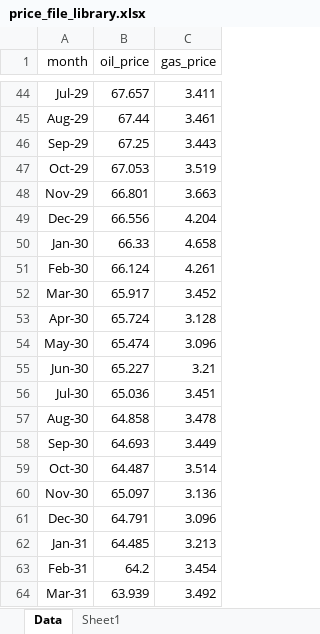
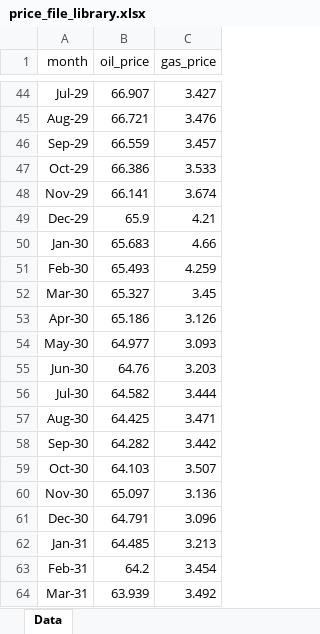
Before and after one commit to mburkegr/Utica-Model-V7, an Excel workbook: price_file_library.xlsx, sheet Data, drawn as a sheet; only a part is shown, gaps mark what is left out; values as stored, in another font and other column widths than the file's, no borders; the diff covers the shown part only; the diff names each change by its address in the sheet, - before the commit and + after, or states it on an @@ line.

```diff
--- a/price_file_library.xlsx (sheet Data)
+++ b/price_file_library.xlsx (sheet Data)
-sheet tab: Sheet1
-B44 (oil_price): 67.657
+B44 (oil_price): 66.907
-C44 (gas_price): 3.411
+C44 (gas_price): 3.427
-B45 (oil_price): 67.44
+B45 (oil_price): 66.721
-C45 (gas_price): 3.461
+C45 (gas_price): 3.476
-B46 (oil_price): 67.25
+B46 (oil_price): 66.559
-C46 (gas_price): 3.443
+C46 (gas_price): 3.457
-B47 (oil_price): 67.053
+B47 (oil_price): 66.386
-C47 (gas_price): 3.519
+C47 (gas_price): 3.533
-B48 (oil_price): 66.801
+B48 (oil_price): 66.141
-C48 (gas_price): 3.663
+C48 (gas_price): 3.674
-B49 (oil_price): 66.556
+B49 (oil_price): 65.9
-C49 (gas_price): 4.204
+C49 (gas_price): 4.21
-B50 (oil_price): 66.33
+B50 (oil_price): 65.683
-C50 (gas_price): 4.658
+C50 (gas_price): 4.66
-B51 (oil_price): 66.124
+B51 (oil_price): 65.493
-C51 (gas_price): 4.261
+C51 (gas_price): 4.259
-B52 (oil_price): 65.917
+B52 (oil_price): 65.327
-C52 (gas_price): 3.452
+C52 (gas_price): 3.45
-B53 (oil_price): 65.724
+B53 (oil_price): 65.186
-C53 (gas_price): 3.128
+C53 (gas_price): 3.126
-B54 (oil_price): 65.474
+B54 (oil_price): 64.977
-C54 (gas_price): 3.096
+C54 (gas_price): 3.093
-B55 (oil_price): 65.227
+B55 (oil_price): 64.76
-C55 (gas_price): 3.21
+C55 (gas_price): 3.203
-B56 (oil_price): 65.036
+B56 (oil_price): 64.582
-C56 (gas_price): 3.451
+C56 (gas_price): 3.444
-B57 (oil_price): 64.858
+B57 (oil_price): 64.425
-C57 (gas_price): 3.478
+C57 (gas_price): 3.471
-B58 (oil_price): 64.693
+B58 (oil_price): 64.282
-C58 (gas_price): 3.449
+C58 (gas_price): 3.442
-B59 (oil_price): 64.487
+B59 (oil_price): 64.103
-C59 (gas_price): 3.514
+C59 (gas_price): 3.507
```
Also changed, not shown: 64 edited cells elsewhere in this sheet.
